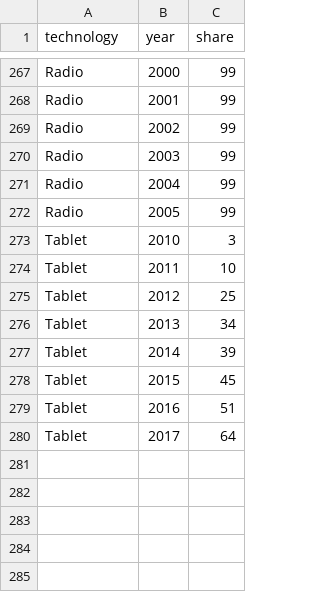
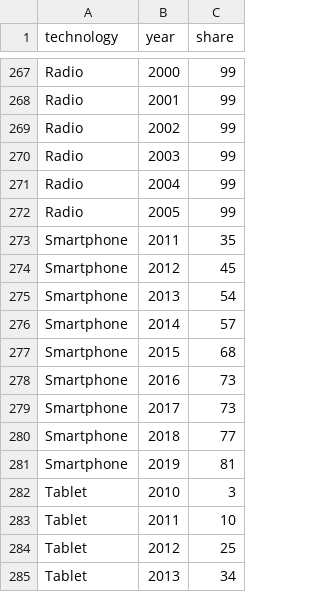
Before and after one commit to lindshiser/CAPP30239_FA22, a CSV file: final_project/data/cleaned/adoption.csv (was final_project/multiline-chart/adoption.csv), drawn as a sheet; only a part is shown, gaps mark what is left out; the shorter side is filled out with more unchanged rows; the diff names each change by its address in the sheet, - before the commit and + after, or states it on an @@ line.

```diff
--- a/final_project/multiline-chart/adoption.csv
+++ b/final_project/data/cleaned/adoption.csv
+row 273: Smartphone | 2011 | 35
+row 274: Smartphone | 2012 | 45
+row 275: Smartphone | 2013 | 54
+row 276: Smartphone | 2014 | 57
+row 277: Smartphone | 2015 | 68
+row 278: Smartphone | 2016 | 73
+row 279: Smartphone | 2017 | 73
+row 280: Smartphone | 2018 | 77
+row 281: Smartphone | 2019 | 81
```
Also changed, not shown: 53 other files.
